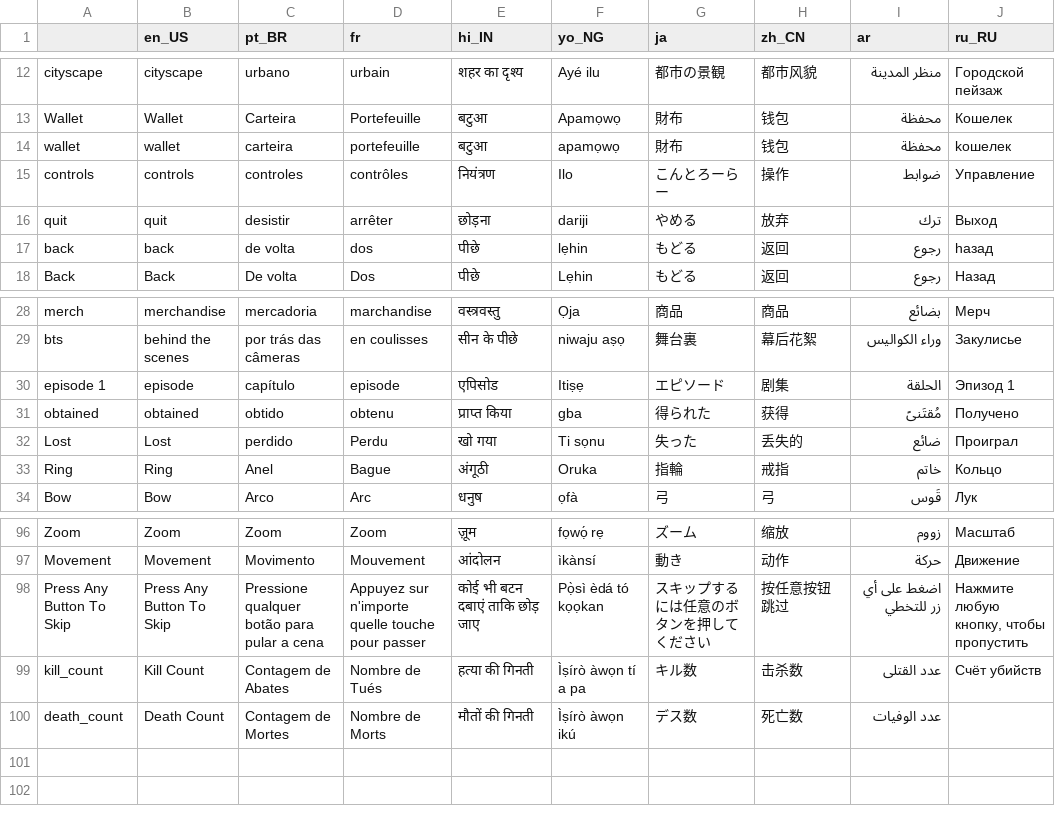
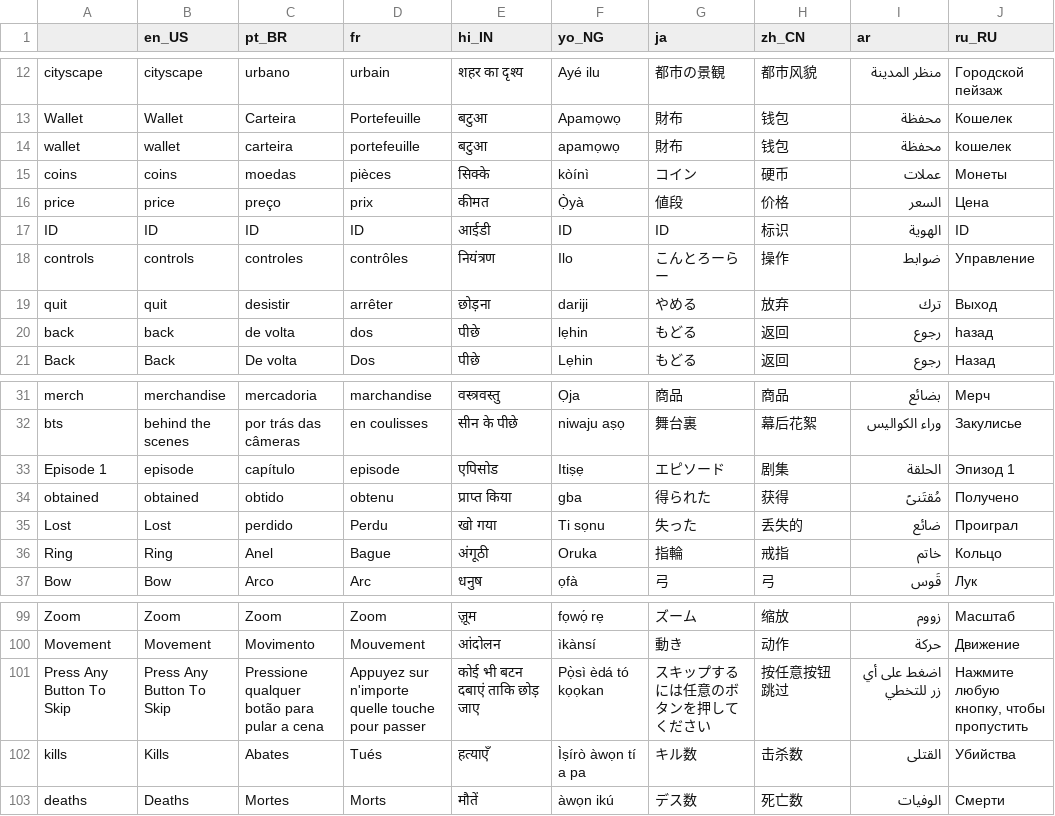
Before and after one commit to Sam2much96/Dystopia-App-Web, a CSV file: public/Translation_1.csv, drawn as a sheet; only a part is shown, gaps mark what is left out.

Commit message:
ui translations fix 1

```diff
--- a/public/Translation_1.csv
+++ b/public/Translation_1.csv
@@ -14,2 +14,5 @@ Wallet,Wallet,Carteira,Portefeuille,बटुआ,Apamọwọ,財布,钱包,مح
 wallet,wallet,carteira,portefeuille,बटुआ,apamọwọ,財布,钱包,محفظة,kошелек
+coins,coins,moedas,pièces,सिक्के,kòínì,コイン,硬币,عملات,Монеты
+price,price,preço,prix,कीमत,Ọ̀yà,値段,价格,السعر,Цена
+ID,ID,ID,ID,आईडी,ID,ID,标识,الهوية,ID
 controls,controls,controles,contrôles,नियंत्रण,Ilo,こんとろーらー,操作,ضوابط,Управление
@@ -29,3 +32,3 @@ merch,merchandise,mercadoria,marchandise,वस्त्रवस्तु,Ọja
 bts,behind the scenes,por trás das câmeras,en coulisses,सीन के पीछे,niwaju aṣọ,舞台裏,幕后花絮,وراء الكواليس,Закулисье
-episode 1,episode,capítulo,episode,एपिसोड,Itiṣẹ,エピソード,剧集,الحلقة,Эпизод 1
+Episode 1,episode,capítulo,episode,एपिसोड,Itiṣẹ,エピソード,剧集,الحلقة,Эпизод 1
 obtained,obtained,obtido,obtenu,प्राप्त किया,gba,得られた,获得,مُقتَنىً,Получено
@@ -99,3 +102,3 @@ Movement,Movement,Movimento,Mouvement,आंदोलन,ìkànsí,動き,动作
 Press Any Button To Skip,Press Any Button To Skip,Pressione qualquer botão para pular a cena,Appuyez sur n'importe quelle touche pour passer,कोई भी बटन दबाएं ताकि छोड़ जाए,Pọ̀sì èdá tó kọọkan,スキップするには任意のボタンを押してください,按任意按钮跳过,اضغط على أي زر للتخطي,"Нажмите любую кнопку, чтобы пропустить"
-kill_count,Kill Count,Contagem de Abates,Nombre de Tués,हत्या की गिनती,Ìṣírò àwọn tí a pa,キル数,击杀数,عدد القتلى,Счёт убийств
-death_count,Death Count,Contagem de Mortes,Nombre de Morts,मौतों की गिनती,Ìṣírò àwọn ikú,デス数,死亡数,عدد الوفيات,
+kills,Kills,Abates,Tués,हत्याएँ,Ìṣírò àwọn tí a pa,キル数,击杀数,القتلى,Убийства
+deaths,Deaths,Mortes,Morts,मौतें,àwọn ikú,デス数,死亡数,الوفيات,Смерти
```
Also changed, not shown: 8 other files.
